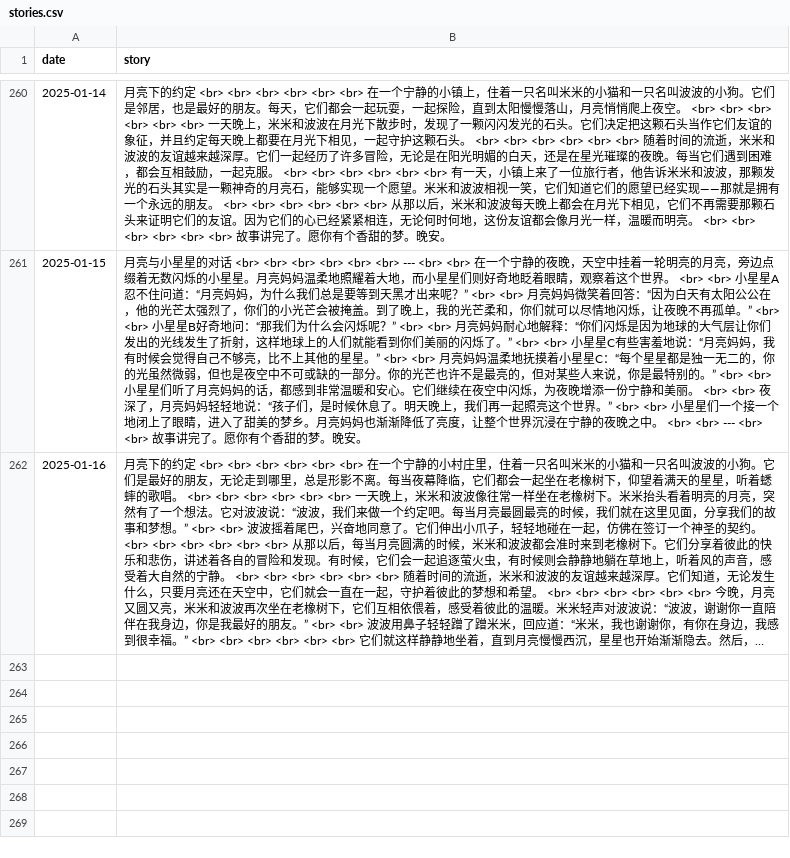
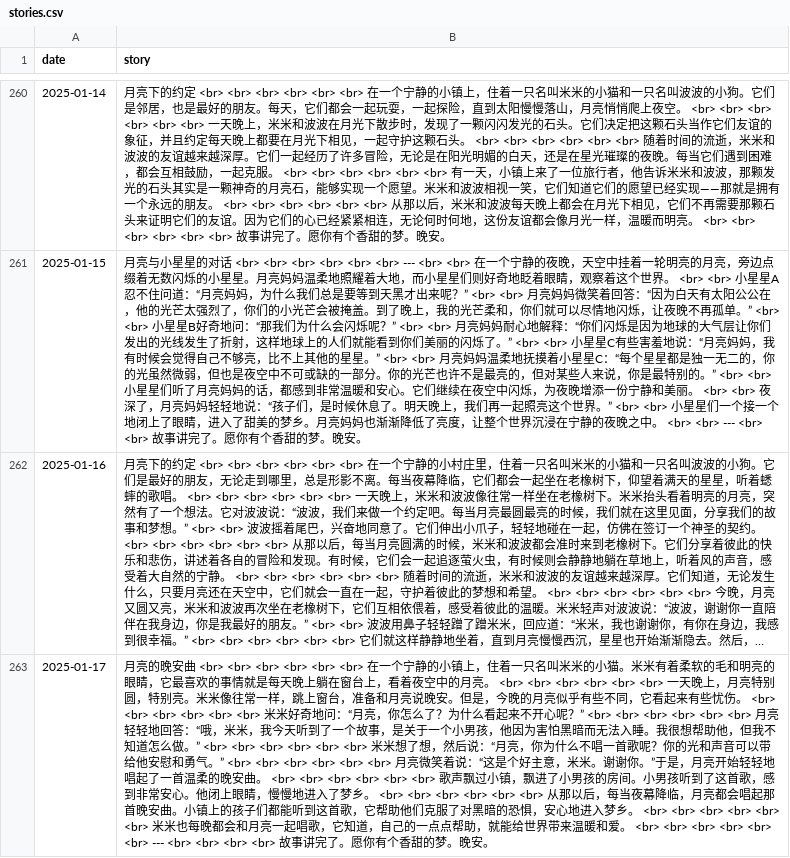
Before and after one commit to flowergod/storyBot, a CSV file: stories.csv, drawn as a sheet; only a part is shown, gaps mark what is left out; long unchanged cells end in …; the diff names each change by its address in the sheet, - before the commit and + after, or states it on an @@ line.

Commit message:
Update stories.csv with new story

```diff
--- a/stories.csv
+++ b/stories.csv
+row 263: 2025-01-17 | 月亮的晚安曲 <br> <br> <br> <br> <br> <br> 在一个宁静的小镇上，住着一只名叫米米的小猫。米米有着柔软的毛和明亮的眼睛，它最喜欢的事情就是每天晚上躺在窗台上，看着夜空中的月亮。 <br> <br> <br> <br> <br> <br> 一天晚上，月亮特别圆，特别亮。米米像往常一样，跳上窗台，准备和月亮说晚安。但是，今晚的月亮似乎有些不同，它看起来有些忧伤。 <br> <br> <br> <br> <br> <br> 米米好奇地问：“月亮，你怎么了？为什么看起来不开心呢？” <br> <br> <br> <br> <br> <br> 月亮轻轻地回答：“哦，米米，我今天听到了一个故事，是关于一个小男孩，他因为害怕黑暗而无法入睡。我很想帮助他，但我不知道怎么做。” <br> <br> <br> <br> <br> <br> 米米想了想，然后说：“月亮，你为什么不唱一首歌呢？你的光和声音可以带给他安慰和勇气。” <br> <br> <br> <br> <br> <br> 月亮微笑着说：“这是个好主意，米米。谢谢你。”于是，月亮开始轻轻地唱起了一首温柔的晚安曲。 <br> <br> <br> <br> <br> <br> 歌声飘过小镇，飘进了小男孩的房间。小男孩听到了这首歌，感到非常安心。他闭上眼睛，慢慢地进入了梦乡。 <br> <br> <br> <br> <br> <br> 从那以后，每当夜幕降临，月亮都会唱起那首晚安曲。小镇上的孩子们都能听到这首歌，它帮助他们克服了对黑暗的恐惧，安心地进入梦乡。 <br> <br> <br> <br> <br> <br> 米米也每晚都会和月亮一起唱歌，它知道，自己的一点点帮助，就能给世界带来温暖和爱。 <br> <br> <br> <br> <br> <br> --- <br> <br> <br> <br> 故事讲完了。愿你有个香甜的梦。晚安。
```
